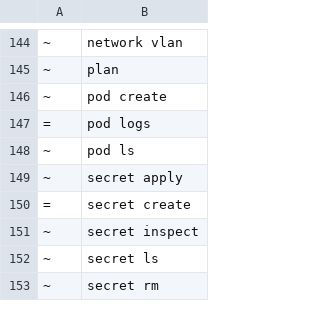
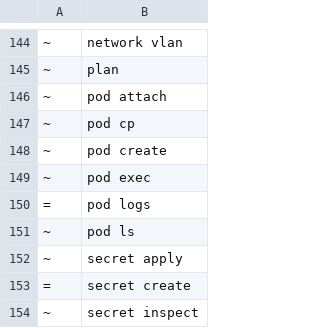
Before and after one commit to ngolacloud/delonix, a TSV file: scripts/cli_baseline.tsv, drawn as a sheet; only a part is shown, gaps mark what is left out; the shorter side is filled out with more unchanged rows.

Commit message:
pod: exec/cp/attach — a UX relativa ao pod, sem motor novo (#185)
Um membro de pod já era uma entrada normal no Store de containers
(`<pod>-<membro>`), por isso `container exec/cp/attach <pod>-<membro>`
já funcionava ponta-a-ponta. Faltava a UX pensada em pod (`pod exec
<pod> --container <curto>`, ao estilo `kubectl exec <pod> -c
<container>`), não capacidade nova.

`cmd/pod.rs::resolve_target` escolhe o membro (--container por nome
curto, ou o primeiro por omissão) e delega em `container::cmd_exec`/
`cmd_cp`/`cmd_attach` (tornados pub(crate)) — `logs` foi refeito para
usar o mesmo resolver, em vez de manter uma 4.ª cópia da mesma lógica.
`pod cp` reaproveita a convenção `<nome>:/caminho` do `container cp`
(`split_cp_arg`), substituindo o nome do pod pelo nome real do membro.

Achado de caminho: `pod describe`/`pod rm` não existem como
subcomandos desde o B7 (#159) — colapsaram nos verbos genéricos
`delonix describe`/`delete pod`, e o `--help` do grupo e duas
verificações do e2e.sh nunca foram actualizados. Corrigido aqui por
estarem no mesmo bloco que estas mudanças tocam; o mesmo problema em
`vm rm` (várias ocorrências) fica registado, não corrigido — âmbito
de outra sessão.

```diff
--- a/scripts/cli_baseline.tsv
+++ b/scripts/cli_baseline.tsv
@@ -145,3 +145,6 @@
 ~	plan
+~	pod attach
+~	pod cp
 ~	pod create
+~	pod exec
 =	pod logs
```
Also changed, not shown: 11 other files.
